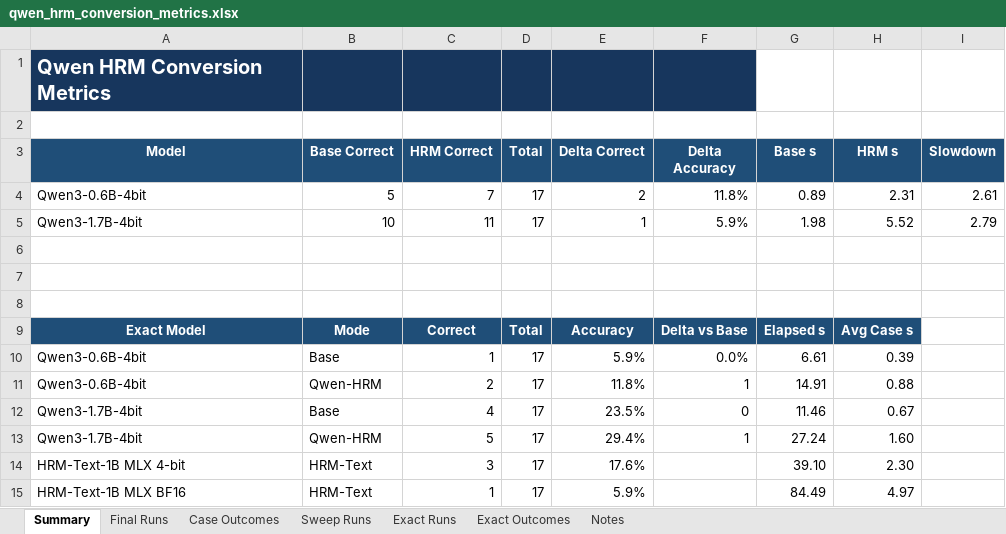
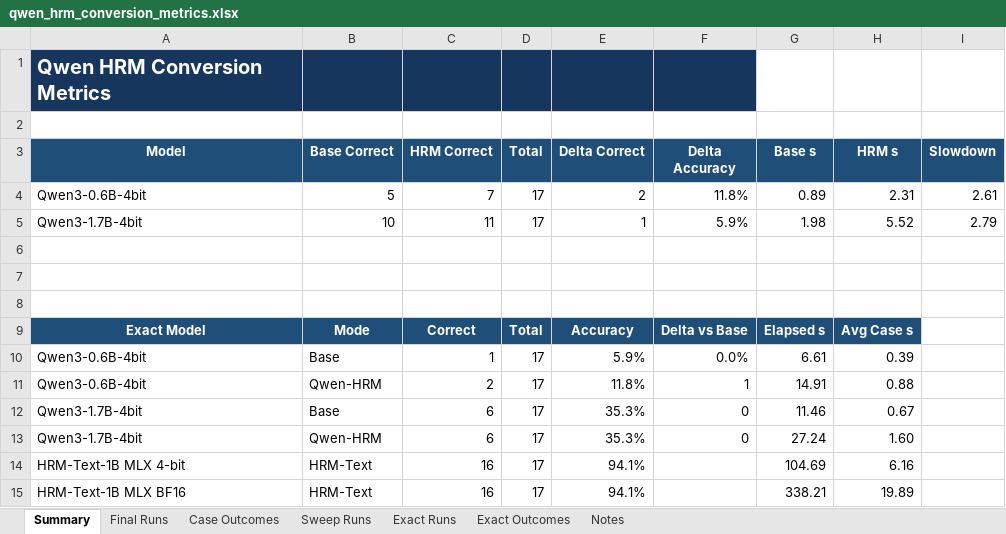
Before and after one commit to Aryagm/HRM-Text, an Excel workbook: outputs/qwen_hrm_metrics/qwen_hrm_conversion_metrics.xlsx, sheet Summary, drawn as a sheet; values as stored, in another font and other column widths than the file's, no borders; the diff names each change by its address in the sheet, - before the commit and + after, or states it on an @@ line.

Commit message:
Correct HRM-Text exact benchmark scoring

```diff
--- a/outputs/qwen_hrm_metrics/qwen_hrm_conversion_metrics.xlsx (sheet Summary)
+++ b/outputs/qwen_hrm_metrics/qwen_hrm_conversion_metrics.xlsx (sheet Summary)
-C12 (HRM Correct): 4
+C12 (HRM Correct): 6
-E12 (Delta Correct): 23.5%
+E12 (Delta Correct): 35.3%
-C13 (HRM Correct): 5
+C13 (HRM Correct): 6
-E13 (Delta Correct): 29.4%
+E13 (Delta Correct): 35.3%
-F13 (Delta Accuracy): 1
+F13 (Delta Accuracy): 0
-C14 (HRM Correct): 3
+C14 (HRM Correct): 16
-E14 (Delta Correct): 17.6%
+E14 (Delta Correct): 94.1%
-G14 (Base s): 39.10
+G14 (Base s): 104.69
-H14 (HRM s): 2.30
+H14 (HRM s): 6.16
-C15 (HRM Correct): 1
+C15 (HRM Correct): 16
-E15 (Delta Correct): 5.9%
+E15 (Delta Correct): 94.1%
-G15 (Base s): 84.49
+G15 (Base s): 338.21
-H15 (HRM s): 4.97
+H15 (HRM s): 19.89
```
Also changed, not shown: sheet Exact Outcomes, sheet Exact Runs, sheet Notes, 11 other files.
